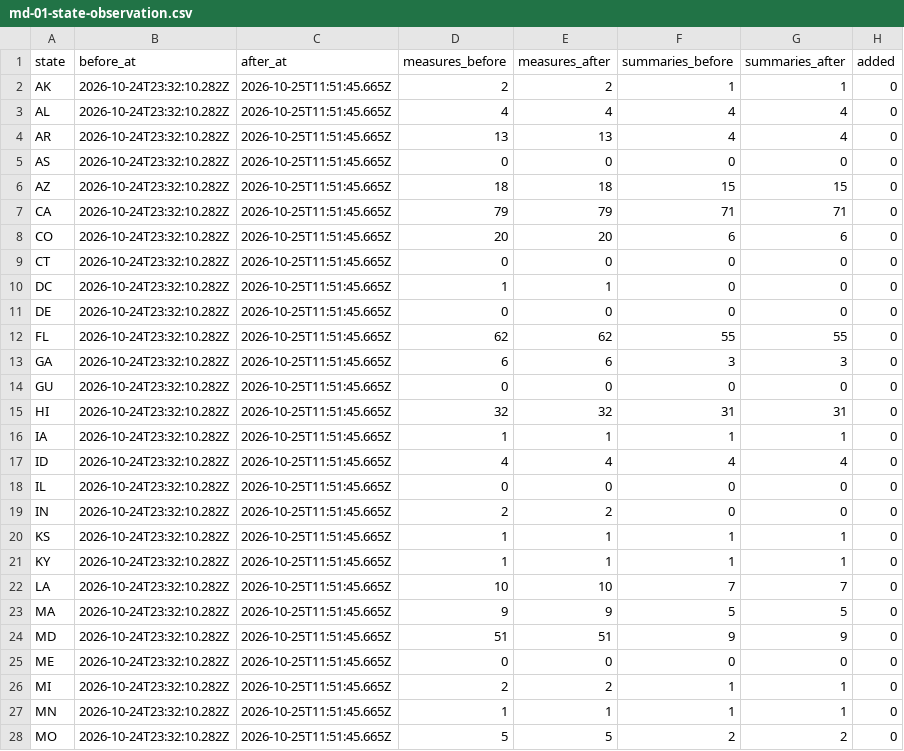
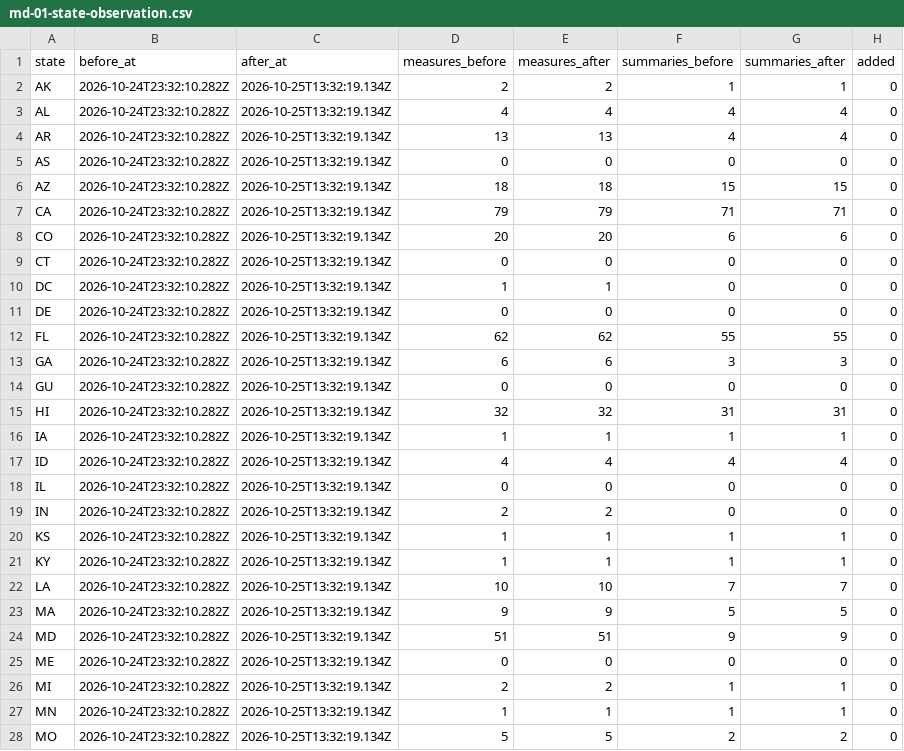
Before and after one commit to SeanJ22/meanwhile, a CSV file: docs/md-01-state-observation.csv, drawn as a sheet; only a part is shown; the diff covers the shown part only; the diff names each change by its address in the sheet, - before the commit and + after, or states it on an @@ line.

```diff
--- a/docs/md-01-state-observation.csv
+++ b/docs/md-01-state-observation.csv
-C2:C28 (after_at): 2026-10-25T11:51:45.665Z
+C2:C28 (after_at): 2026-10-25T13:32:19.134Z
```
Also changed, not shown: 29 edited cells elsewhere in this file, docs/md-01-reference-observation.csv, 3 other files.
